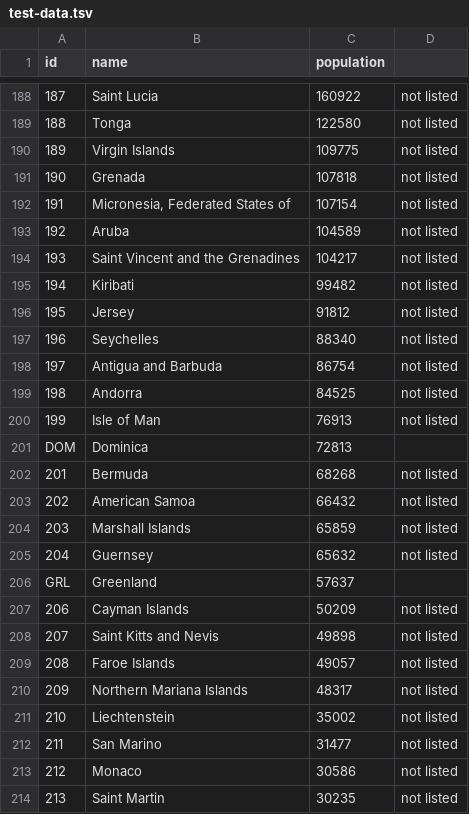
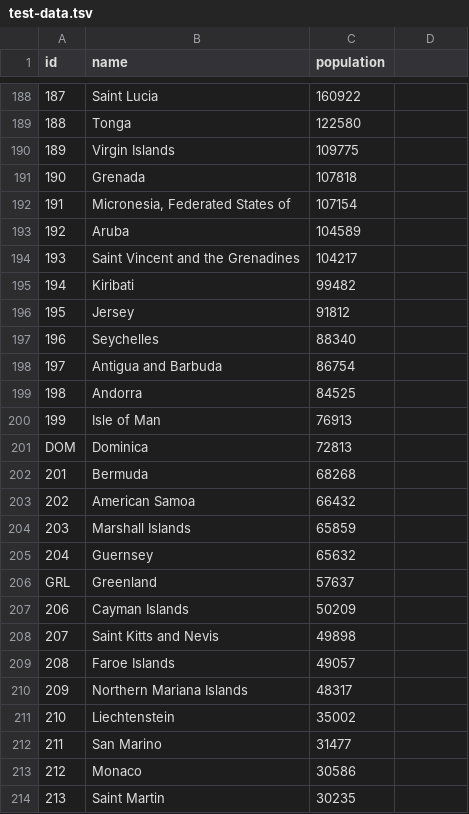
Before and after one commit to kiranw/mde-info-vis, a TSV file: data/test-data.tsv, drawn as a sheet; only a part is shown, gaps mark what is left out; the diff covers the shown part only; the diff names each change by its address in the sheet, - before the commit and + after, or states it on an @@ line.

```diff
--- a/data/test-data.tsv
+++ b/data/test-data.tsv
-D188:D200: not listed
+D188:D200: (empty)
-D202:D205: not listed
+D202:D205: (empty)
-D207:D214: not listed
+D207:D214: (empty)
```
Also changed, not shown: 38 edited cells elsewhere in this file, 6 other files.
